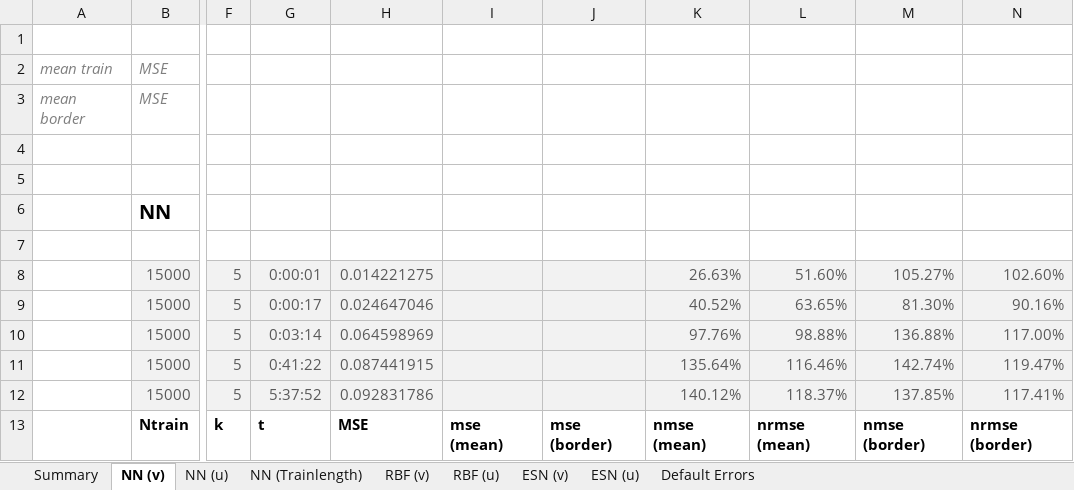
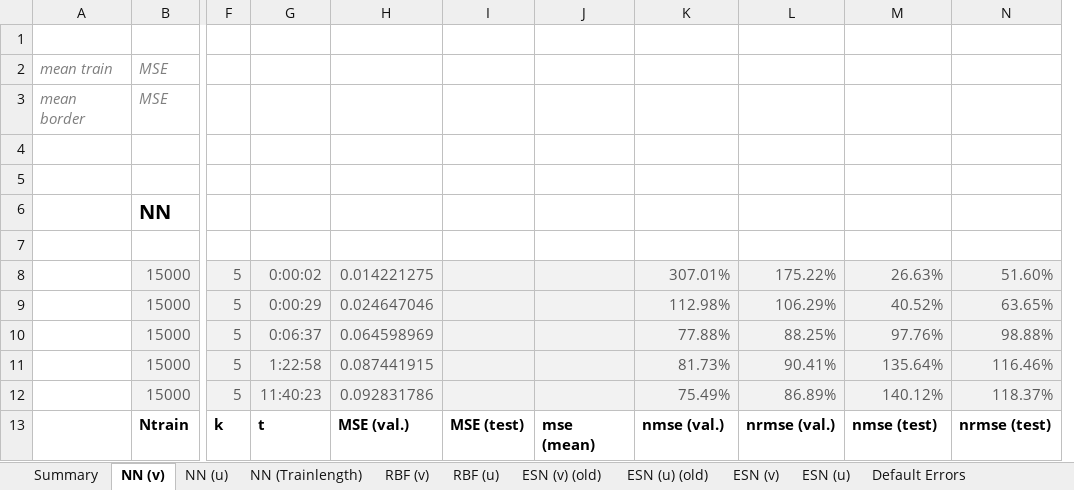
Before and after one commit to zimmerrol/rcp_spatio_temporal, an Excel workbook: src/final/inner_prediction/inner_cross_pred_results.xlsx, sheet NN (v), drawn as a sheet; only a part is shown, gaps mark what is left out; values as stored, in another font and other column widths than the file's, no borders; removed rows and columns are numbered as before the commit, all else as after; the diff covers the shown part only; the diff names each change by its address in the sheet, - before the commit and + after, or states it on an @@ line.

```diff
--- a/src/final/inner_prediction/inner_cross_pred_results.xlsx (sheet NN (v))
+++ b/src/final/inner_prediction/inner_cross_pred_results.xlsx (sheet NN (v))
+sheet tab: ESN (v) (old)
+sheet tab: ESN (u) (old)
+column I, row 13: MSE (test)
-column J, row 13: mse (border)
-G8: 0:00:01
+G8: 0:00:02
-K8: 26.63%
+K8: 307.01%
-L8: 51.60%
+L8: 175.22%
-M8: 105.27%
+M8: 26.63%
-N8: 102.60%
+N8: 51.60%
-G9: 0:00:17
+G9: 0:00:29
-K9: 40.52%
+K9: 112.98%
-L9: 63.65%
+L9: 106.29%
-M9: 81.30%
+M9: 40.52%
-N9: 90.16%
+N9: 63.65%
-G10: 0:03:14
+G10: 0:06:37
-K10: 97.76%
+K10: 77.88%
-L10: 98.88%
+L10: 88.25%
-M10: 136.88%
+M10: 97.76%
-N10: 117.00%
+N10: 98.88%
-G11: 0:41:22
+G11: 1:22:58
-K11: 135.64%
+K11: 81.73%
-L11: 116.46%
+L11: 90.41%
-M11: 142.74%
+M11: 135.64%
-N11: 119.47%
+N11: 116.46%
-G12: 5:37:52
+G12: 11:40:23
-K12: 140.12%
+K12: 75.49%
-L12: 118.37%
+L12: 86.89%
-M12: 137.85%
+M12: 140.12%
-N12: 117.41%
+N12: 118.37%
-H13: MSE
+H13: MSE (val.)
-K13: nmse (mean)
+K13: nmse (val.)
-L13: nrmse (mean)
+L13: nrmse (val.)
-M13: nmse (border)
+M13: nmse (test)
-N13: nrmse (border)
+N13: nrmse (test)
```
Also changed, not shown: 510 edited cells elsewhere in this sheet, sheet NN (u), sheet RBF (v), sheet ESN (u), sheet ESN (v), sheet RBF (u), sheet Summary, formulas that keep their value, src/final/cross_prediction/cross_pred_results.xlsx, 34 other files.
